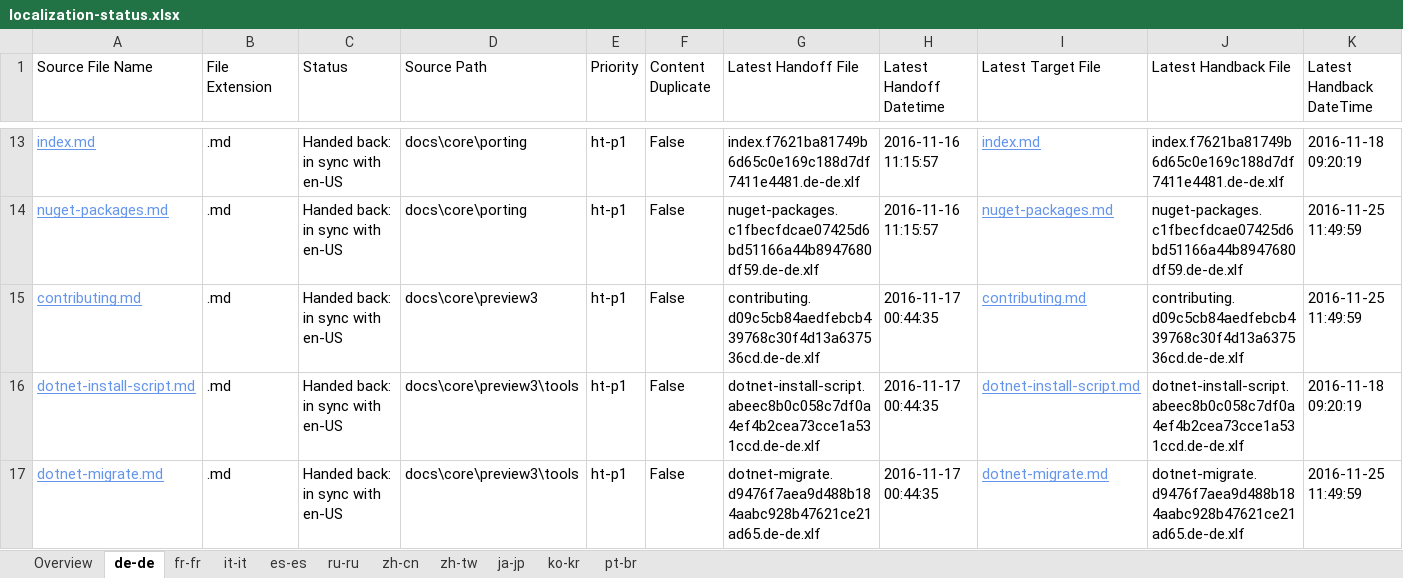
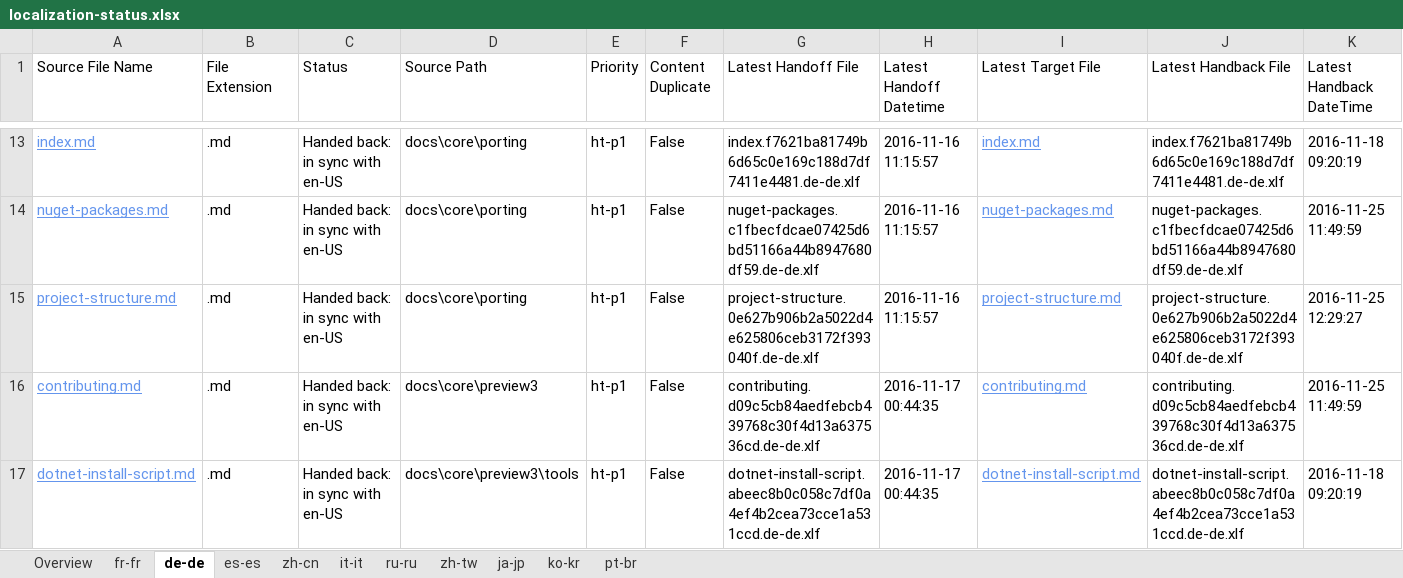
Before and after one commit to openpublishoperation/docs.handback, an Excel workbook: ol-handback/dotnet/docs/master/localization-status.xlsx, sheet de-de, drawn as a sheet; only a part is shown, gaps mark what is left out; the shorter side is filled out with more unchanged rows; values as stored, in another font and other column widths than the file's, no borders; table styles not drawn; rows hold the shown columns only; the diff covers the shown part only; the diff names each change by its address in the sheet, - before the commit and + after, or states it on an @@ line.

```diff
--- a/ol-handback/dotnet/docs/master/localization-status.xlsx (sheet de-de)
+++ b/ol-handback/dotnet/docs/master/localization-status.xlsx (sheet de-de)
@@ sheet tab order changed: Overview | fr-fr | de-de | es-es | zh-cn | it-it | ru-ru | zh-tw | ja-jp | ko-kr | pt-br @@
+row 15: project-structure.md | .md | Handed back: in sync with en-US | docs\core\porting | ht-p1 | False | project-structure.0e627b906b2a5022d4e625806ceb3172f393040f.de-de.xlf | 2016-11-16 11:15:57 | project-structure.md | project-structure.0e627b906b2a5022d4e625806ceb3172f393040f.de-de.xlf | 2016-11-25 12:29:27
```
Also changed, not shown: 1 removed row and 6 edited cells elsewhere in this sheet, sheet Overview, sheet fr-fr, sheet zh-cn, sheet es-es, ol-handback/dotnet/docs/master/handback-status.xlsx.
